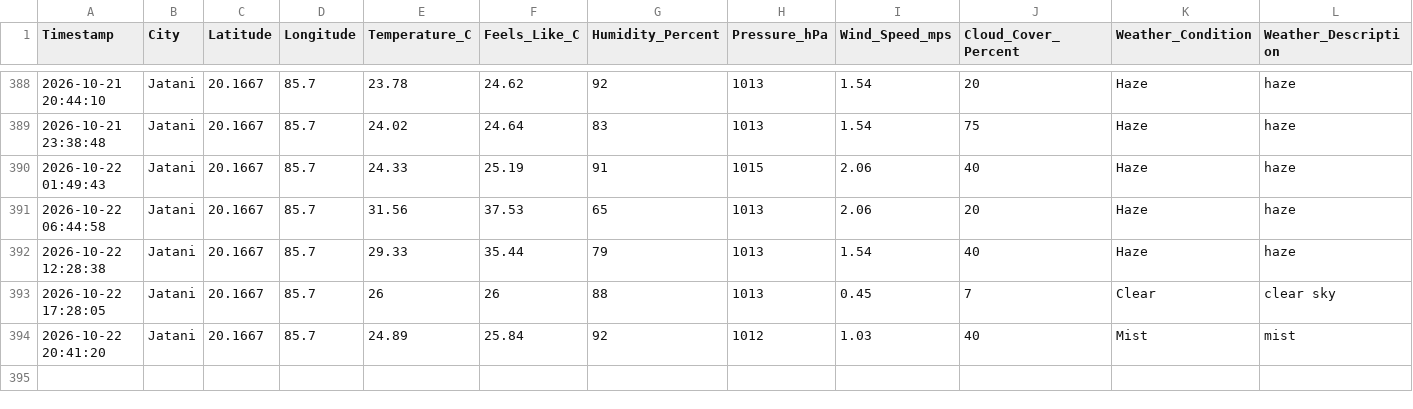
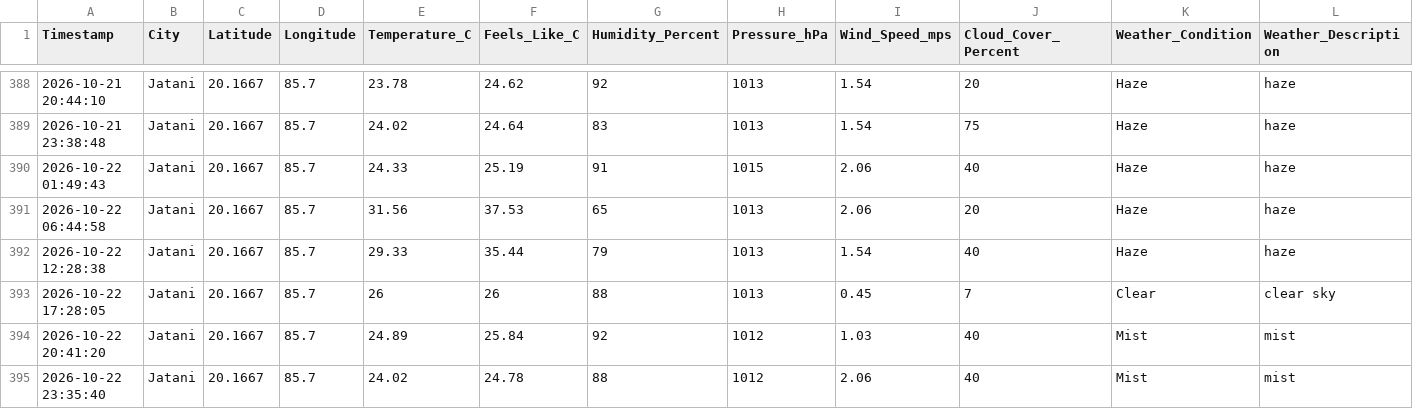
Before and after one commit to biswal-prem-5677/weather-realtime, a CSV file: weather_realtime.csv, drawn as a sheet; only a part is shown, gaps mark what is left out; rows hold the shown columns only; the diff names each change by its address in the sheet, - before the commit and + after, or states it on an @@ line.

```diff
--- a/weather_realtime.csv
+++ b/weather_realtime.csv
+row 395: 2026-10-22 23:35:40 | Jatani | 20.1667 | 85.7 | 24.02 | 24.78 | 88 | 1012 | 2.06 | 40 | Mist | mist
```
